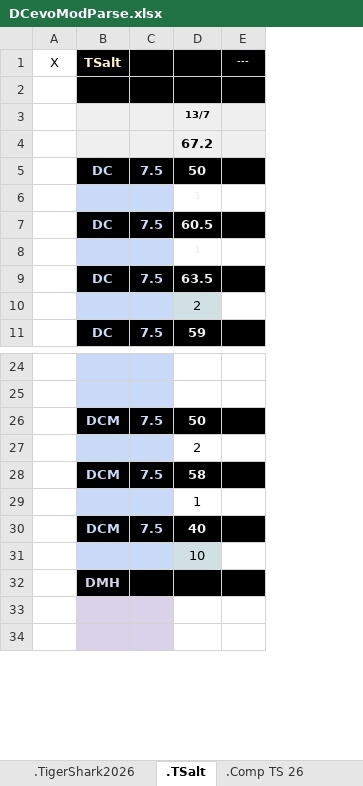
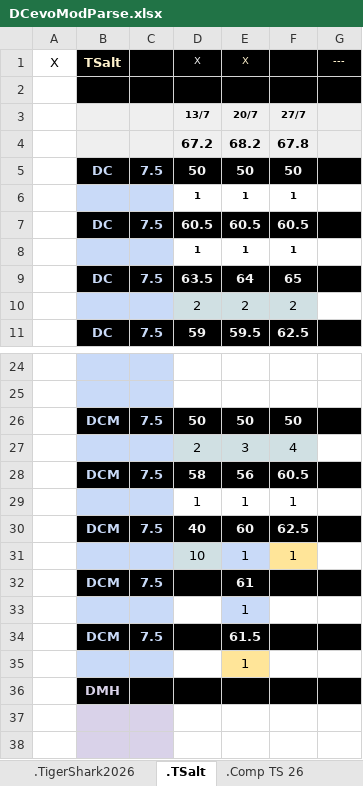
Before and after one commit to GuillBuj/fitlogtimer, an Excel workbook: docs/DCevoModParse.xlsx, sheet .TSalt, drawn as a sheet; only a part is shown, gaps mark what is left out; values as stored, in another font and other column widths than the file's, no borders; charts and pictures not drawn; the diff names each change by its address in the sheet, - before the commit and + after, or states it on an @@ line.

```diff
--- a/docs/DCevoModParse.xlsx (sheet .TSalt)
+++ b/docs/DCevoModParse.xlsx (sheet .TSalt)
+column E, rows 1-11: X |  | 20/7 | 68.2 | 50 | 1 | 60.5 | 1 | 64 | 2 | 59.5; rows 26-31: 50 | 3 | 56 | 1 | 60 | 1
+column F, rows 3-11: 27/7 | 67.8 | 50 | 1 | 60.5 | 1 | 65 | 2 | 62.5; rows 26-31: 50 | 4 | 60.5 | 1 | 62.5 | 1
-D1: (empty)
+D1: X
-D6 text colour: #F3F3F3
+D6 text colour: black
-D8 text colour: #F3F3F3
+D8 text colour: black
-D27 fill: none
+D27 fill: #D0E0E3
+row 32:  | DCM | 7.5 |  | 61
+row 33:  |  |  |  | 1
+row 34:  | DCM | 7.5 |  | 61.5
+row 35:  |  |  |  | 1
```
Also changed, not shown: sheet .Comp TS 26, sheet .TEST, charts or pictures, 2 other files.
